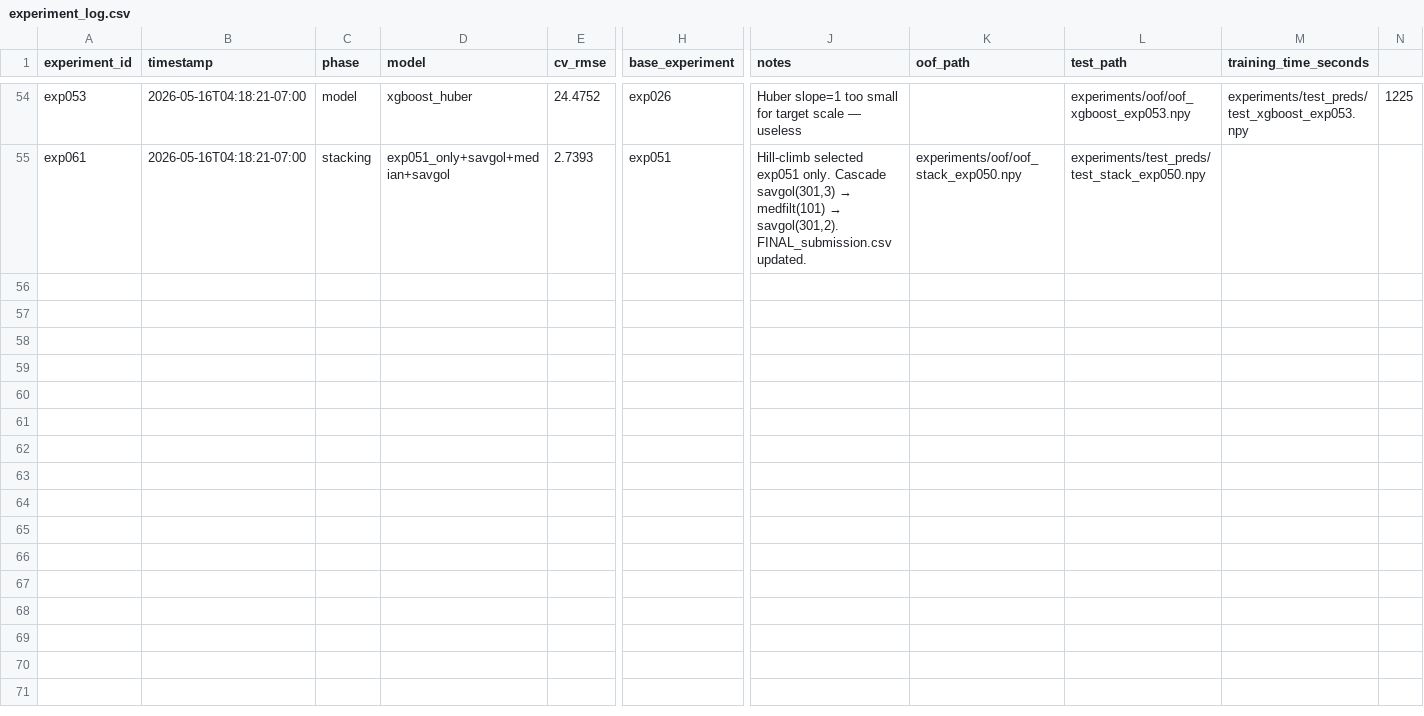
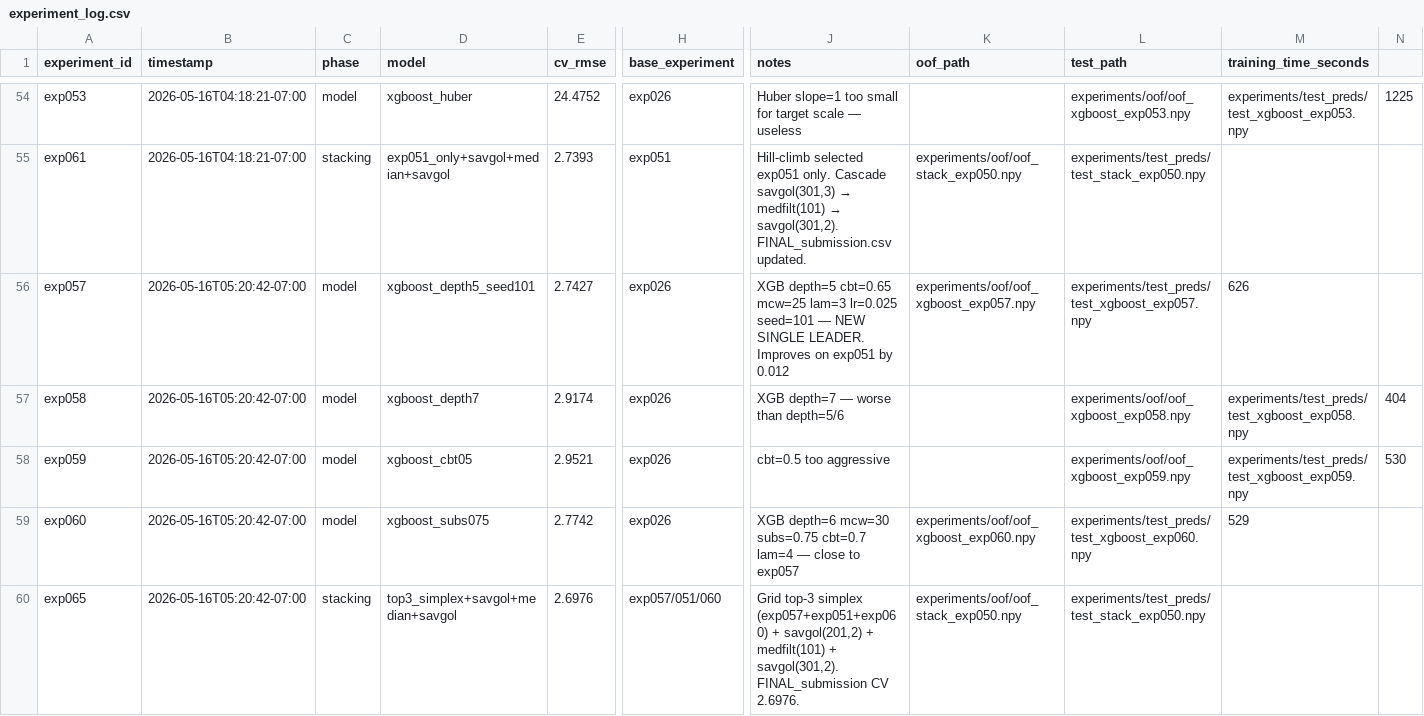
Before and after one commit to tejgluth/rogii-kaggle, a CSV file: experiments/experiment_log.csv, drawn as a sheet; only a part is shown, gaps mark what is left out; rows hold the shown columns only; the diff names each change by its address in the sheet, - before the commit and + after, or states it on an @@ line.

```diff
--- a/experiments/experiment_log.csv
+++ b/experiments/experiment_log.csv
+row 56: exp057 | 2026-05-16T05:20:42-07:00 | model | xgboost_depth5_seed101 | 2.7427 | exp026 | XGB depth=5 cbt=0.65 mcw=25 lam=3 lr=0.025 seed=101 — NEW SINGLE LEADER. Improves on exp051 by 0.012 | experiments/oof/oof_xgboost_exp057.npy | experiments/test_preds/test_xgboost_exp057.npy | 626
+row 57: exp058 | 2026-05-16T05:20:42-07:00 | model | xgboost_depth7 | 2.9174 | exp026 | XGB depth=7 — worse than depth=5/6 |  | experiments/oof/oof_xgboost_exp058.npy | experiments/test_preds/test_xgboost_exp058.npy | 404
+row 58: exp059 | 2026-05-16T05:20:42-07:00 | model | xgboost_cbt05 | 2.9521 | exp026 | cbt=0.5 too aggressive |  | experiments/oof/oof_xgboost_exp059.npy | experiments/test_preds/test_xgboost_exp059.npy | 530
+row 59: exp060 | 2026-05-16T05:20:42-07:00 | model | xgboost_subs075 | 2.7742 | exp026 | XGB depth=6 mcw=30 subs=0.75 cbt=0.7 lam=4 — close to exp057 | experiments/oof/oof_xgboost_exp060.npy | experiments/test_preds/test_xgboost_exp060.npy | 529
+row 60: exp065 | 2026-05-16T05:20:42-07:00 | stacking | top3_simplex+savgol+median+savgol | 2.6976 | exp057/051/060 | Grid top-3 simplex (exp057+exp051+exp060) + savgol(201,2) + medfilt(101) + savgol(301,2). FINAL_submission CV 2.6976. | experiments/oof/oof_stack_exp050.npy | experiments/test_preds/test_stack_exp050.npy
```
Also changed, not shown: 5 other files.
